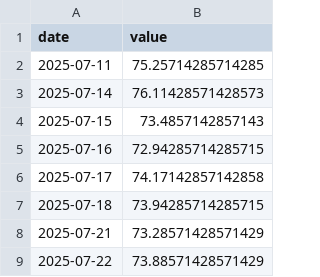
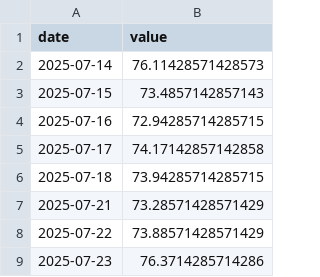
Before and after one commit to praswna/ValueIndex, a CSV file: src/valueindex/sample_data/cnn_fear_greed.csv, drawn as a sheet; only a part is shown; the shorter side is filled out with more unchanged rows.

```diff
--- a/src/valueindex/sample_data/cnn_fear_greed.csv
+++ b/src/valueindex/sample_data/cnn_fear_greed.csv
@@ -1,3 +1,2 @@
 date,value
-2025-07-11,75.25714285714285
 2025-07-14,76.11428571428573
```
Also changed, not shown: docs/data/valueindex_panel.csv, src/valueindex/sample_data/stooq_gold.csv, 3 other files.
